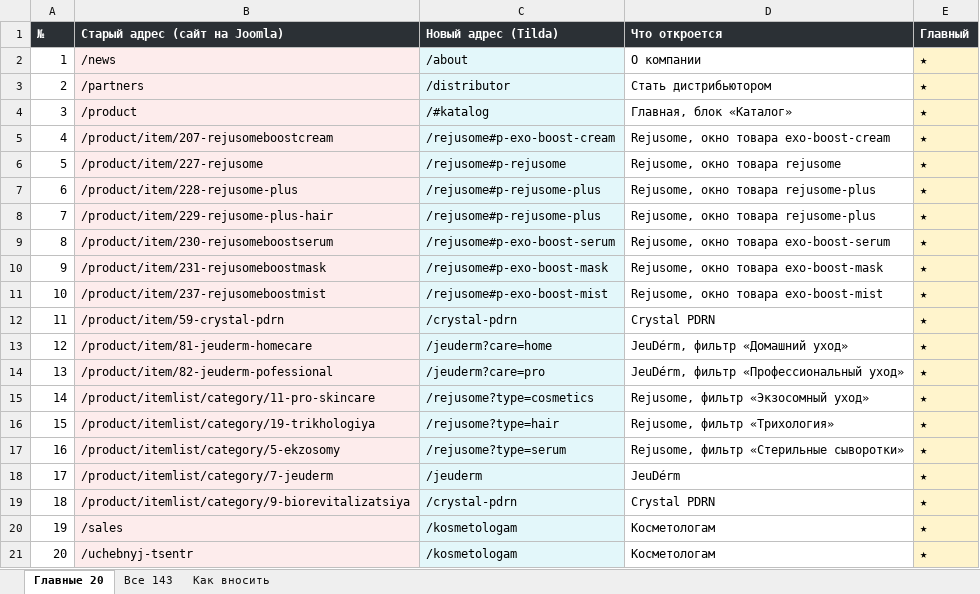
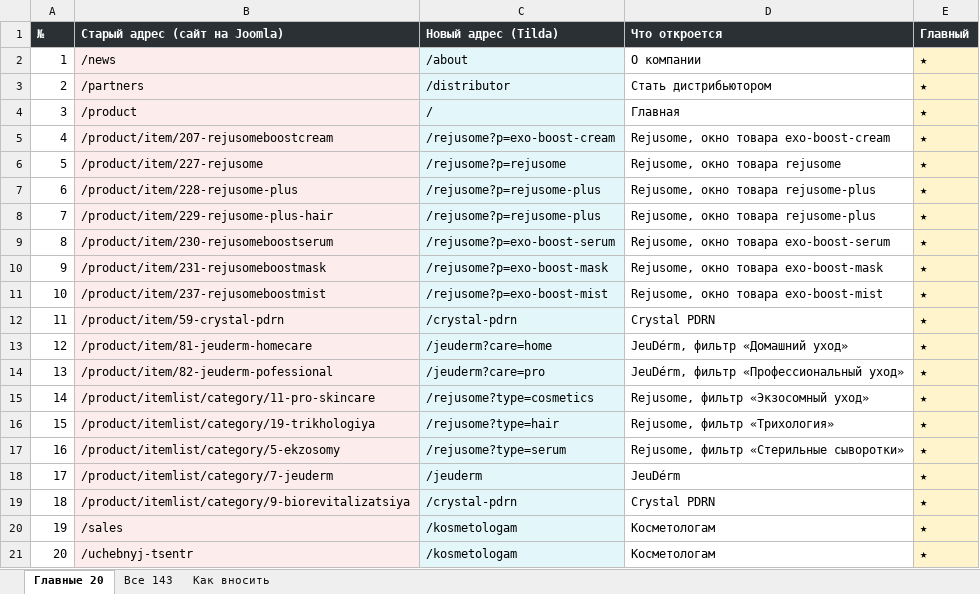
Before and after one commit to freyia-me/calyra-assets, an Excel workbook: revolution-bio/redirects.xlsx, sheet Главные 20, drawn as a sheet; values as stored, in another font and other column widths than the file's, no borders; the diff names each change by its address in the sheet, - before the commit and + after, or states it on an @@ line.

```diff
--- a/revolution-bio/redirects.xlsx (sheet Главные 20)
+++ b/revolution-bio/redirects.xlsx (sheet Главные 20)
-C4 (Новый адрес (Tilda)): /#katalog
+C4 (Новый адрес (Tilda)): /
-D4 (Что откроется): Главная, блок «Каталог»
+D4 (Что откроется): Главная
-C5 (Новый адрес (Tilda)): /rejusome#p-exo-boost-cream
+C5 (Новый адрес (Tilda)): /rejusome?p=exo-boost-cream
-C6 (Новый адрес (Tilda)): /rejusome#p-rejusome
+C6 (Новый адрес (Tilda)): /rejusome?p=rejusome
-C7:C8 (Новый адрес (Tilda)): /rejusome#p-rejusome-plus
+C7:C8 (Новый адрес (Tilda)): /rejusome?p=rejusome-plus
-C9 (Новый адрес (Tilda)): /rejusome#p-exo-boost-serum
+C9 (Новый адрес (Tilda)): /rejusome?p=exo-boost-serum
-C10 (Новый адрес (Tilda)): /rejusome#p-exo-boost-mask
+C10 (Новый адрес (Tilda)): /rejusome?p=exo-boost-mask
-C11 (Новый адрес (Tilda)): /rejusome#p-exo-boost-mist
+C11 (Новый адрес (Tilda)): /rejusome?p=exo-boost-mist
```
Also changed, not shown: sheet Все 143, sheet Как вносить, 36 other files.
